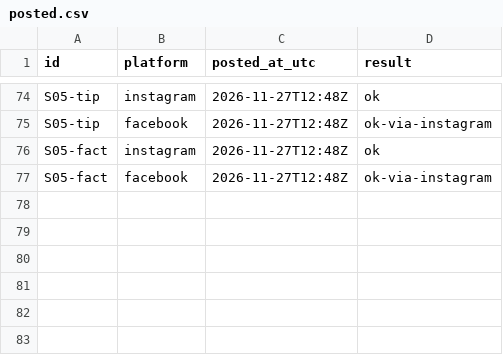
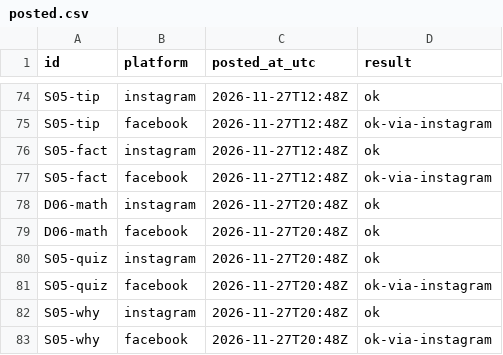
Before and after one commit to zebester7/xpm-posters, a CSV file: social-schedule/posted.csv, drawn as a sheet; only a part is shown, gaps mark what is left out.

```diff
--- a/social-schedule/posted.csv
+++ b/social-schedule/posted.csv
@@ -77 +77,7 @@ S05-fact,instagram,2026-11-27T12:48Z,ok
 S05-fact,facebook,2026-11-27T12:48Z,ok-via-instagram
+D06-math,instagram,2026-11-27T20:48Z,ok
+D06-math,facebook,2026-11-27T20:48Z,ok
+S05-quiz,instagram,2026-11-27T20:48Z,ok
+S05-quiz,facebook,2026-11-27T20:48Z,ok-via-instagram
+S05-why,instagram,2026-11-27T20:48Z,ok
+S05-why,facebook,2026-11-27T20:48Z,ok-via-instagram
```
